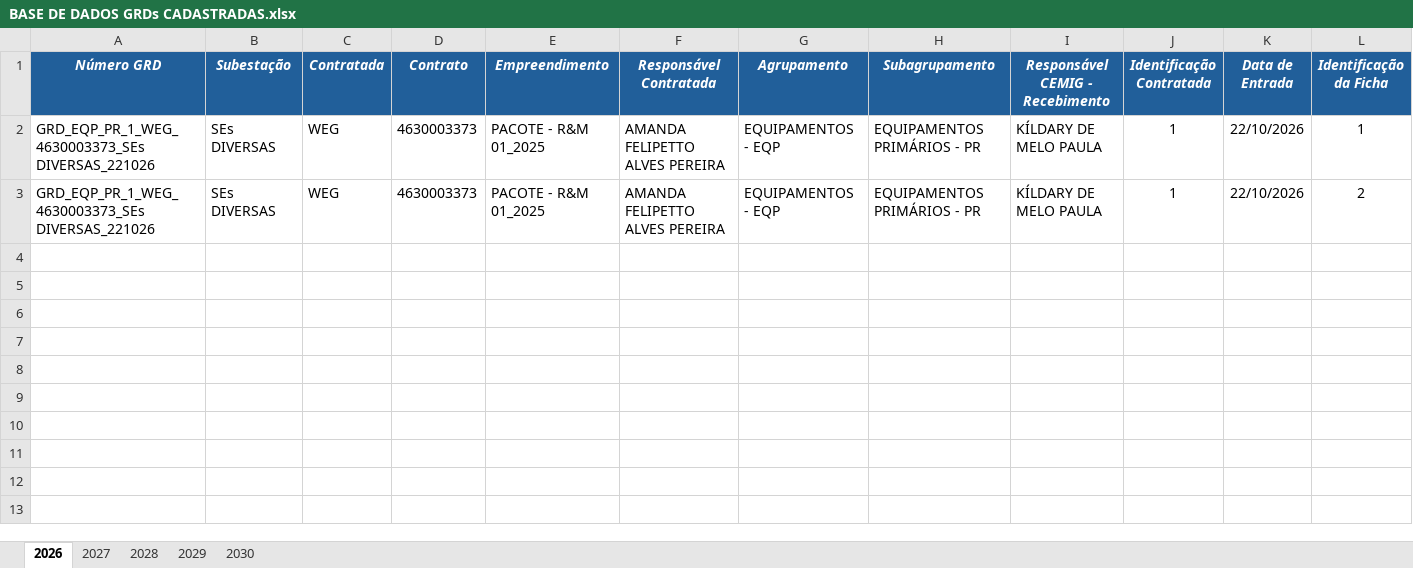
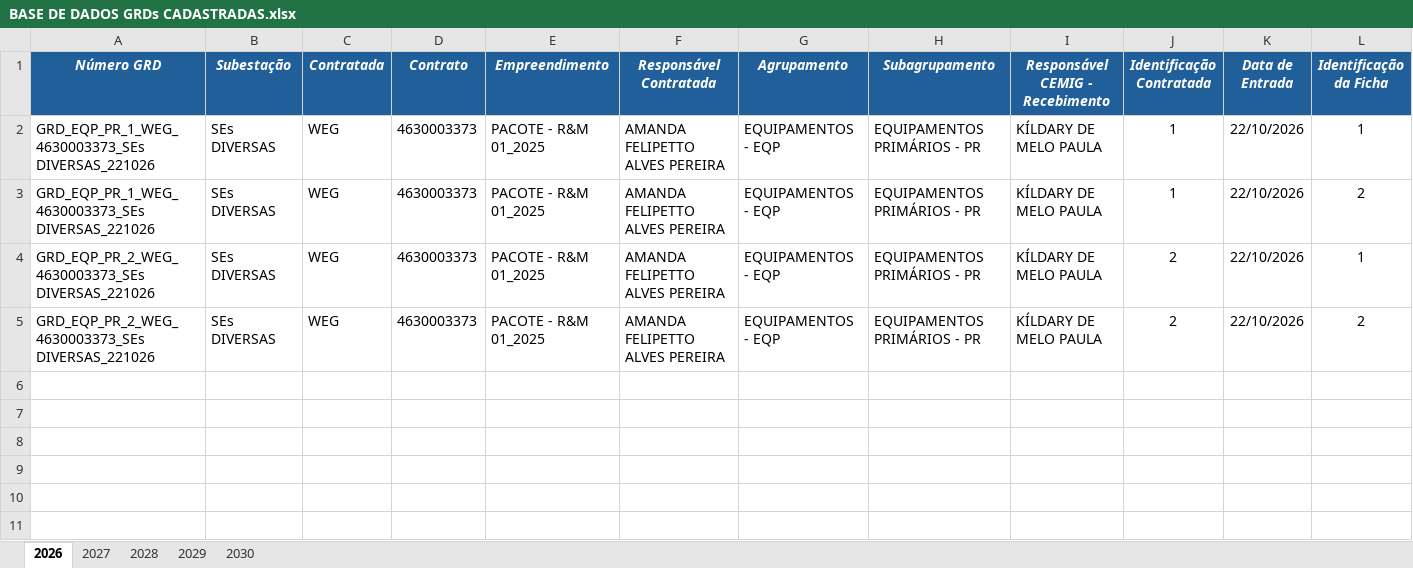
Before and after one commit to kildarymp-creator/GRD---EI-ET, an Excel workbook: BASE DE DADOS GRDs CADASTRADAS.xlsx, sheet 2026, drawn as a sheet; only a part is shown; the shorter side is filled out with more unchanged rows; values as stored, in another font and other column widths than the file's, no borders; conditional formats not drawn; removed rows and columns are numbered as before the commit, all else as after; rows hold the shown columns only; the diff names each change by its address in the sheet, - before the commit and + after, or states it on an @@ line.

Commit message:
Atualização automática da base

```diff
--- a/BASE DE DADOS GRDs CADASTRADAS.xlsx (sheet 2026)
+++ b/BASE DE DADOS GRDs CADASTRADAS.xlsx (sheet 2026)
-row 4: (empty)
-row 5: (empty)
+row 4: GRD_EQP_PR_2_WEG_4630003373_SEs DIVERSAS_221026 | SEs DIVERSAS | WEG | 4630003373 | PACOTE - R&M 01_2025 | AMANDA FELIPETTO ALVES PEREIRA | EQUIPAMENTOS - EQP | EQUIPAMENTOS PRIMÁRIOS - PR | KÍLDARY DE MELO PAULA | 2 | 22/10/2026 | 1
+row 5: GRD_EQP_PR_2_WEG_4630003373_SEs DIVERSAS_221026 | SEs DIVERSAS | WEG | 4630003373 | PACOTE - R&M 01_2025 | AMANDA FELIPETTO ALVES PEREIRA | EQUIPAMENTOS - EQP | EQUIPAMENTOS PRIMÁRIOS - PR | KÍLDARY DE MELO PAULA | 2 | 22/10/2026 | 2
```
